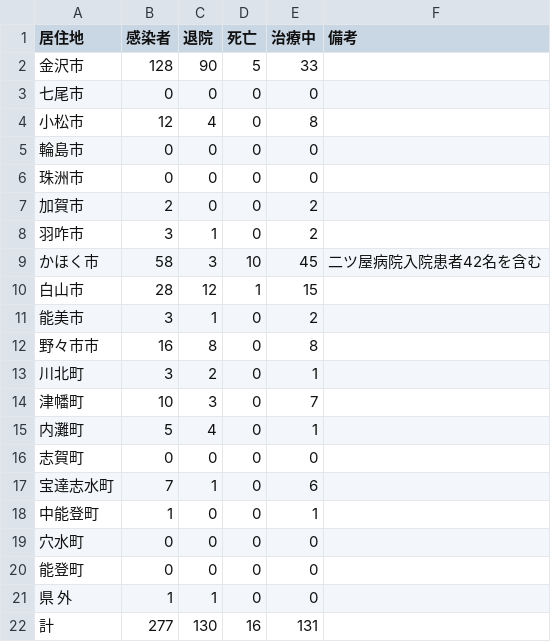
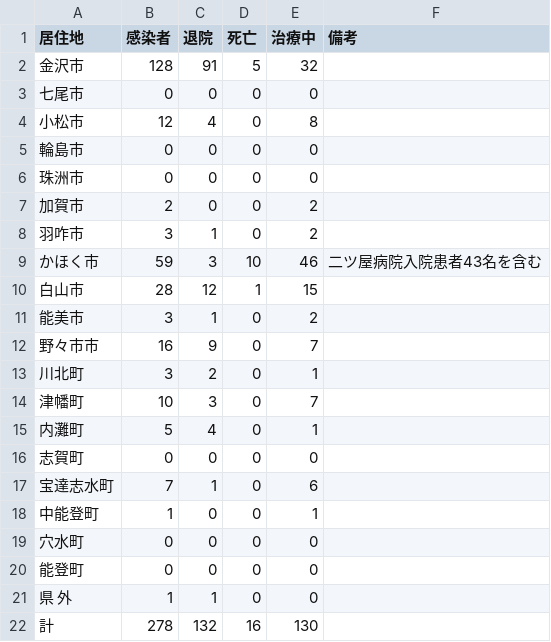
Before and after one commit to Retsuki/covid19-ishikawa-scraper, a CSV file: src/downloads/table_data/corona_table.csv, drawn as a sheet.

```diff
--- a/src/downloads/table_data/corona_table.csv
+++ b/src/downloads/table_data/corona_table.csv
@@ -1,3 +1,3 @@
 居住地,感染者,退院,死亡,治療中,　　　　　　　　備考
-金沢市,128,90,5,33, 
+金沢市,128,91,5,32, 
 七尾市,0,0,0,0, 
@@ -8,6 +8,6 @@
 羽咋市,3,1,0,2, 
-かほく市,58,3,10,45,二ツ屋病院入院患者42名を含む
+かほく市,59,3,10,46,二ツ屋病院入院患者43名を含む
 白山市,28,12,1,15, 
 能美市,3,1,0,2, 
-野々市市,16,8,0,8, 
+野々市市,16,9,0,7, 
 川北町,3,2,0,1, 
@@ -21,2 +21,2 @@
 県　 外,1,1,0,0, 
-計,277,130,16,131, 
+計,278,132,16,130, 
```
Also changed, not shown: src/downloads/final_data/total.csv, src/downloads/patients_data/patients.csv, 3 other files.
